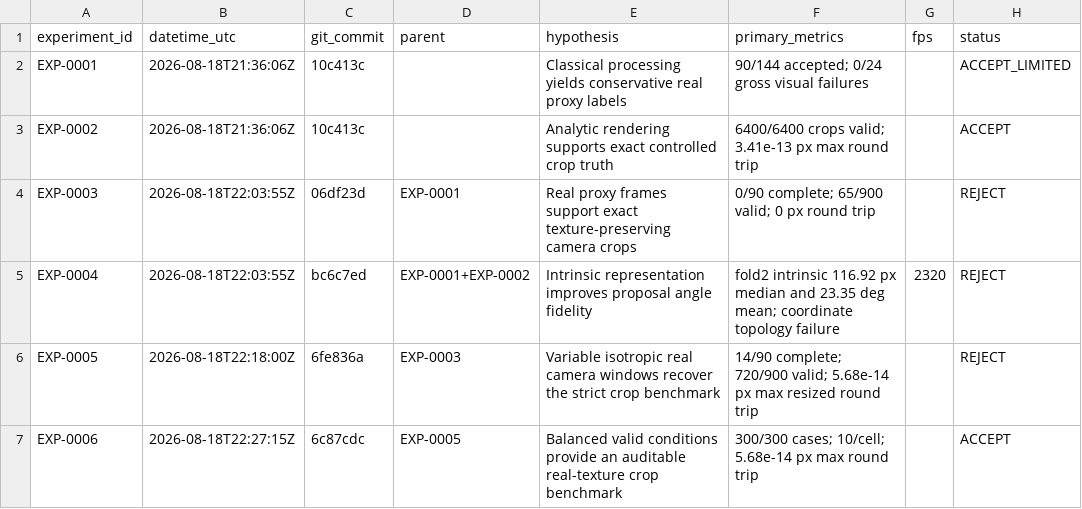
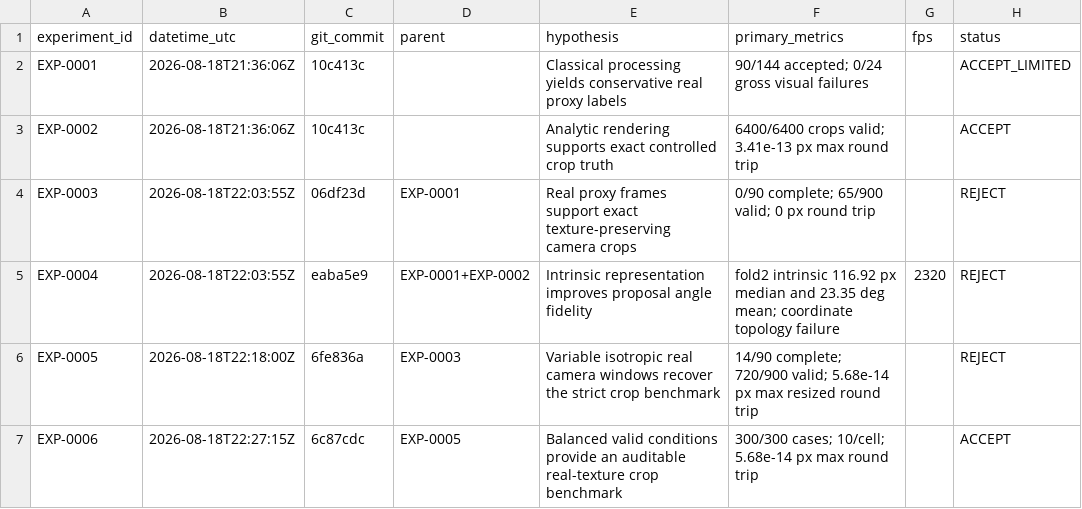
Before and after one commit to ahiser1117/worm-pose-gen, a CSV file: experiments/index.csv, drawn as a sheet; only a part is shown; the diff names each change by its address in the sheet, - before the commit and + after, or states it on an @@ line.

```diff
--- a/experiments/index.csv
+++ b/experiments/index.csv
-C5 (git_commit): bc6c7ed
+C5 (git_commit): eaba5e9
```
Also changed, not shown: 4 other files.
